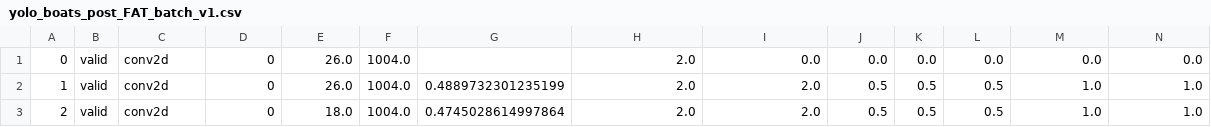
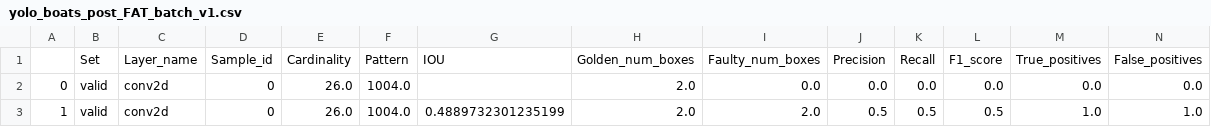
Before and after one commit to NicolaDean/tensorflow-ranger-layer, a CSV file: reports/yolo_boats_post_FAT_batch_v1.csv, drawn as a sheet; only a part is shown; the shorter side is filled out with more unchanged rows; rows hold the shown columns only; the diff names each change by its address in the sheet, - before the commit and + after, or states it on an @@ line.

Commit message:
added automatic report script to avoid RAM process kill

```diff
--- a/reports/yolo_boats_post_FAT_batch_v1.csv
+++ b/reports/yolo_boats_post_FAT_batch_v1.csv
+row 1:  | Set | Layer_name | Sample_id | Cardinality | Pattern | IOU | Golden_num_boxes | Faulty_num_boxes | Precision | Recall | F1_score | True_positives | False_positives
```
Also changed, not shown: 30 other files.
